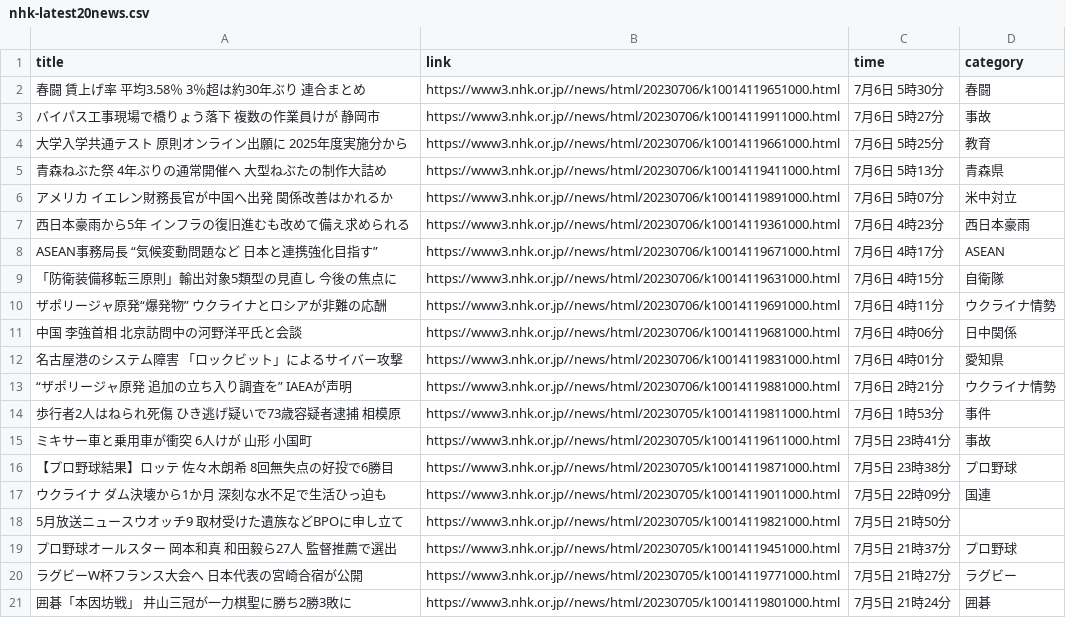
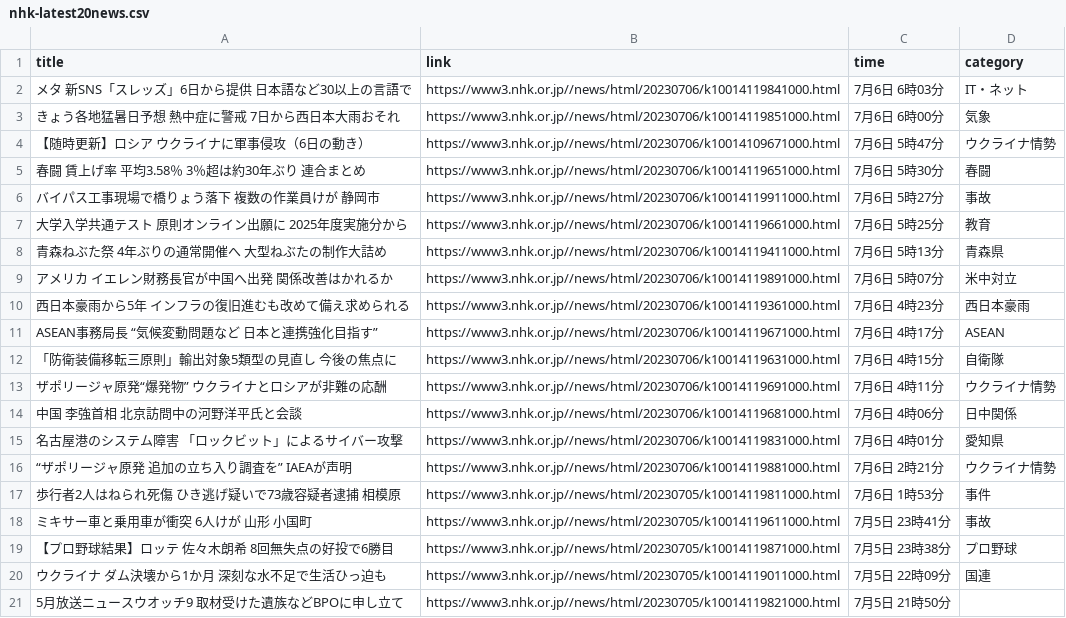
Before and after one commit to Hiromisa/autoscrape_NHK, a CSV file: nhk-latest20news.csv, drawn as a sheet; removed rows and columns are numbered as before the commit, all else as after; the diff names each change by its address in the sheet, - before the commit and + after, or states it on an @@ line.

```diff
--- a/nhk-latest20news.csv
+++ b/nhk-latest20news.csv
+row 2: メタ 新SNS「スレッズ」6日から提供 日本語など30以上の言語で | https://www3.nhk.or.jp//news/html/20230706/k10014119841000.html | 7月6日 6時03分 | IT・ネット
+row 3: きょう各地猛暑日予想 熱中症に警戒 7日から西日本大雨おそれ | https://www3.nhk.or.jp//news/html/20230706/k10014119851000.html | 7月6日 6時00分 | 気象
+row 4: 【随時更新】ロシア ウクライナに軍事侵攻（6日の動き） | https://www3.nhk.or.jp//news/html/20230706/k10014109671000.html | 7月6日 5時47分 | ウクライナ情勢
-row 19: プロ野球オールスター 岡本和真 和田毅ら27人 監督推薦で選出 | https://www3.nhk.or.jp//news/html/20230705/k10014119451000.html | 7月5日 21時37分 | プロ野球
-row 20: ラグビーW杯フランス大会へ 日本代表の宮崎合宿が公開 | https://www3.nhk.or.jp//news/html/20230705/k10014119771000.html | 7月5日 21時27分 | ラグビー
-row 21: 囲碁「本因坊戦」 井山三冠が一力棋聖に勝ち2勝3敗に | https://www3.nhk.or.jp//news/html/20230705/k10014119801000.html | 7月5日 21時24分 | 囲碁
```
